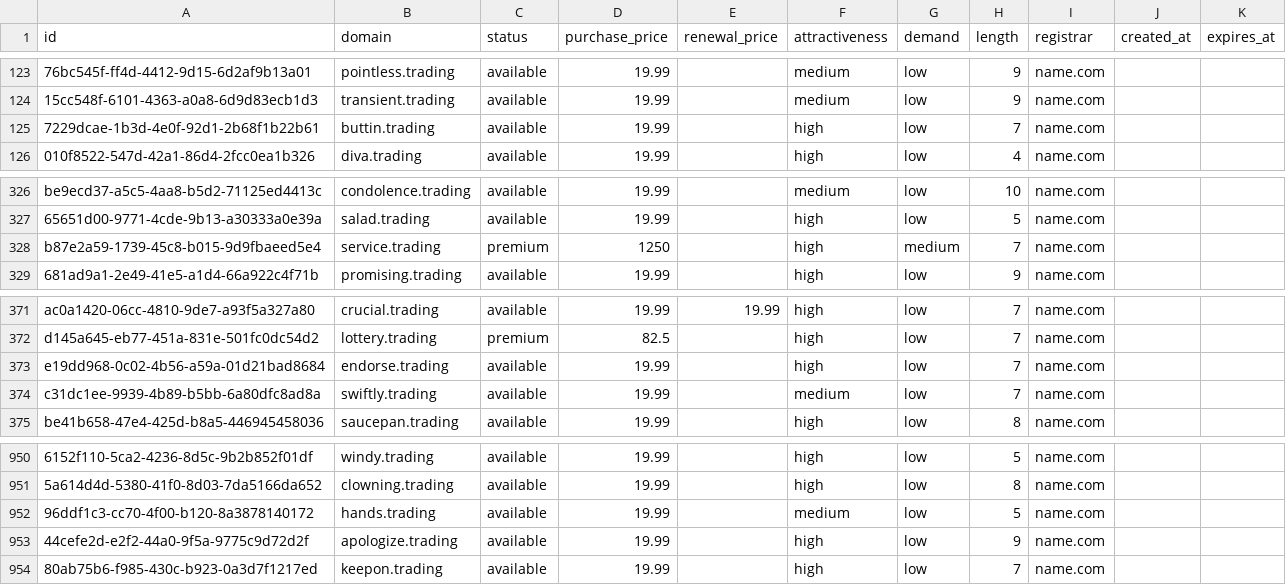
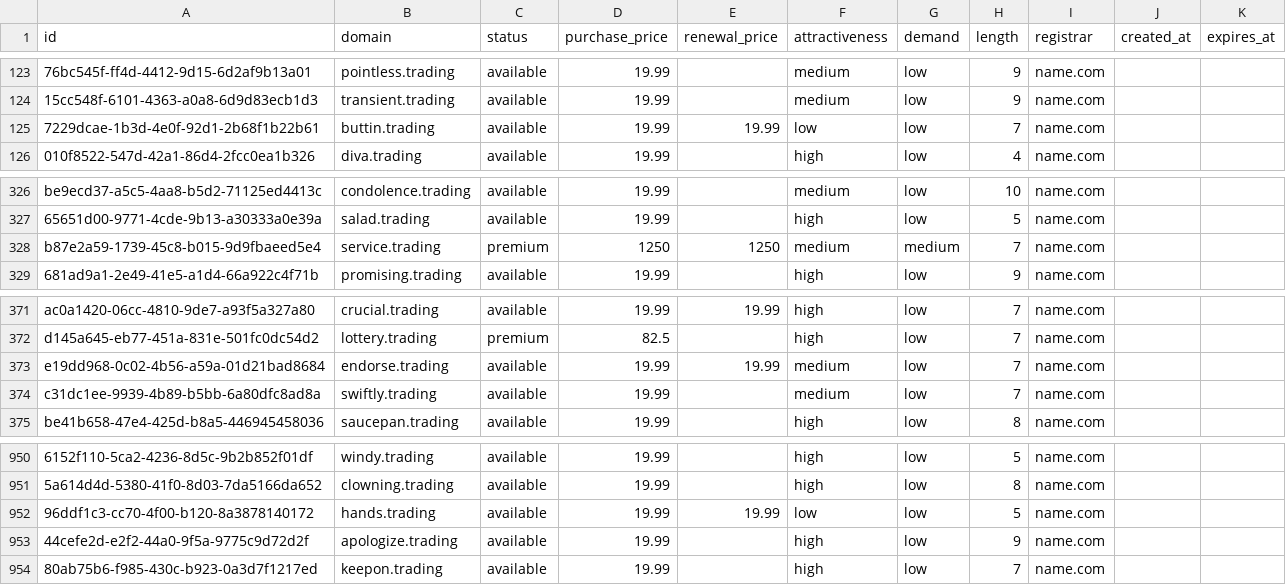
Before and after one commit to UniqueDomains/trading-oneword-domains, a CSV file: trading.csv, drawn as a sheet; only a part is shown, gaps mark what is left out; the diff names each change by its address in the sheet, - before the commit and + after, or states it on an @@ line.

Commit message:
Domains update

```diff
--- a/trading.csv
+++ b/trading.csv
-E125 (renewal_price): (empty)
+E125 (renewal_price): 19.99
-F125 (attractiveness): high
+F125 (attractiveness): low
-E328 (renewal_price): (empty)
+E328 (renewal_price): 1250
-F328 (attractiveness): high
+F328 (attractiveness): medium
-E373 (renewal_price): (empty)
+E373 (renewal_price): 19.99
-F373 (attractiveness): high
+F373 (attractiveness): medium
-E952 (renewal_price): (empty)
+E952 (renewal_price): 19.99
-F952 (attractiveness): medium
+F952 (attractiveness): low
```
Also changed, not shown: 4 other files.
